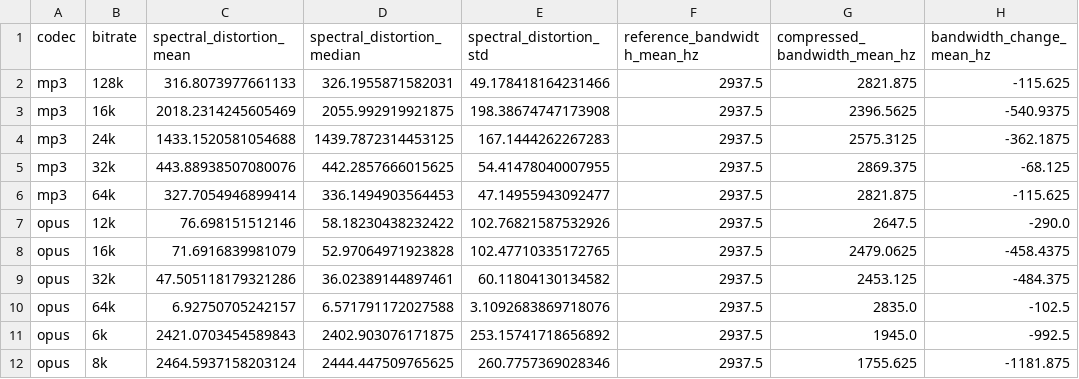
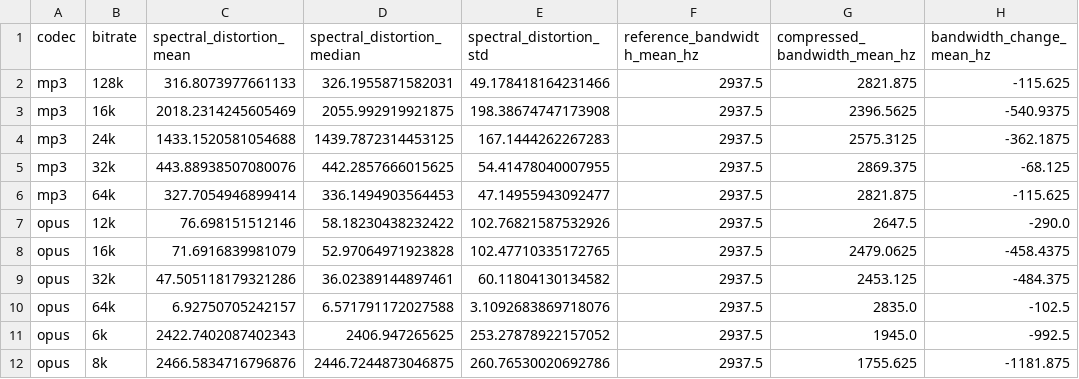
Before and after one commit to surnamemei/elec5305-project-540077463, a CSV file: results/signal_distortion_summary.csv, drawn as a sheet.

```diff
--- a/results/signal_distortion_summary.csv
+++ b/results/signal_distortion_summary.csv
@@ -10,3 +10,3 @@ opus,32k,47.505118179321286,36.02389144897461,60.11804130134582,2937.5,2453.125,
 opus,64k,6.92750705242157,6.571791172027588,3.1092683869718076,2937.5,2835.0,-102.5
-opus,6k,2421.0703454589843,2402.903076171875,253.15741718656892,2937.5,1945.0,-992.5
-opus,8k,2464.5937158203124,2444.447509765625,260.7757369028346,2937.5,1755.625,-1181.875
+opus,6k,2422.7402087402343,2406.947265625,253.27878922157052,2937.5,1945.0,-992.5
+opus,8k,2466.5834716796876,2446.7244873046875,260.76530020692786,2937.5,1755.625,-1181.875
```
Also changed, not shown: results/frequency_distortion/opus_6k_frequency_distortion.csv, results/frequency_distortion/opus_8k_frequency_distortion.csv, 8 other files.
